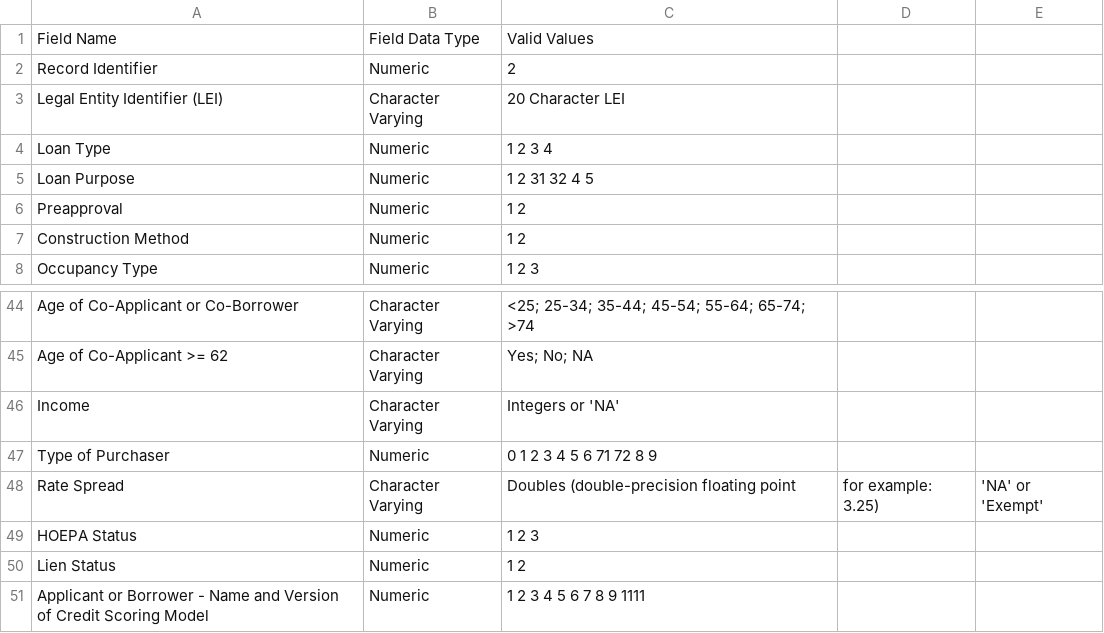
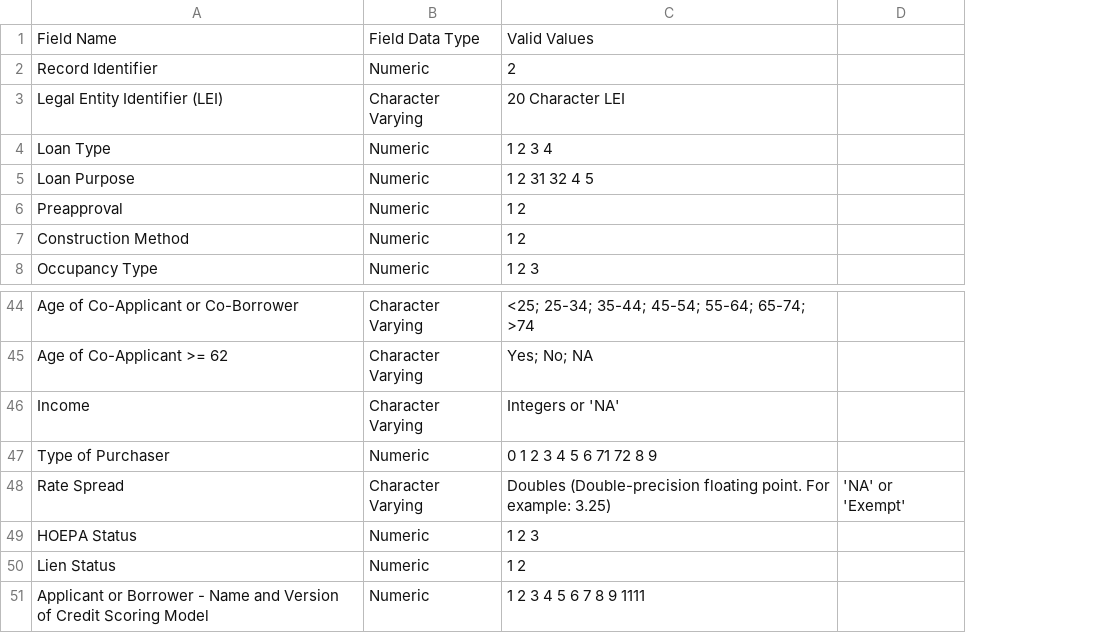
Before and after one commit to cfpb/HMDA_Data_Science_Kit, a CSV file: documentation_resources/schemas/mlar/schemas/mlar_schema_2018.csv, drawn as a sheet; only a part is shown, gaps mark what is left out; the diff names each change by its address in the sheet, - before the commit and + after, or states it on an @@ line.

Commit message:
adding fix to schema rendering

```diff
--- a/documentation_resources/schemas/mlar/schemas/mlar_schema_2018.csv
+++ b/documentation_resources/schemas/mlar/schemas/mlar_schema_2018.csv
-column D, row 48: for example: 3.25)
-C48: Doubles (double-precision floating point
+C48: Doubles (Double-precision floating point. For example: 3.25)
```
